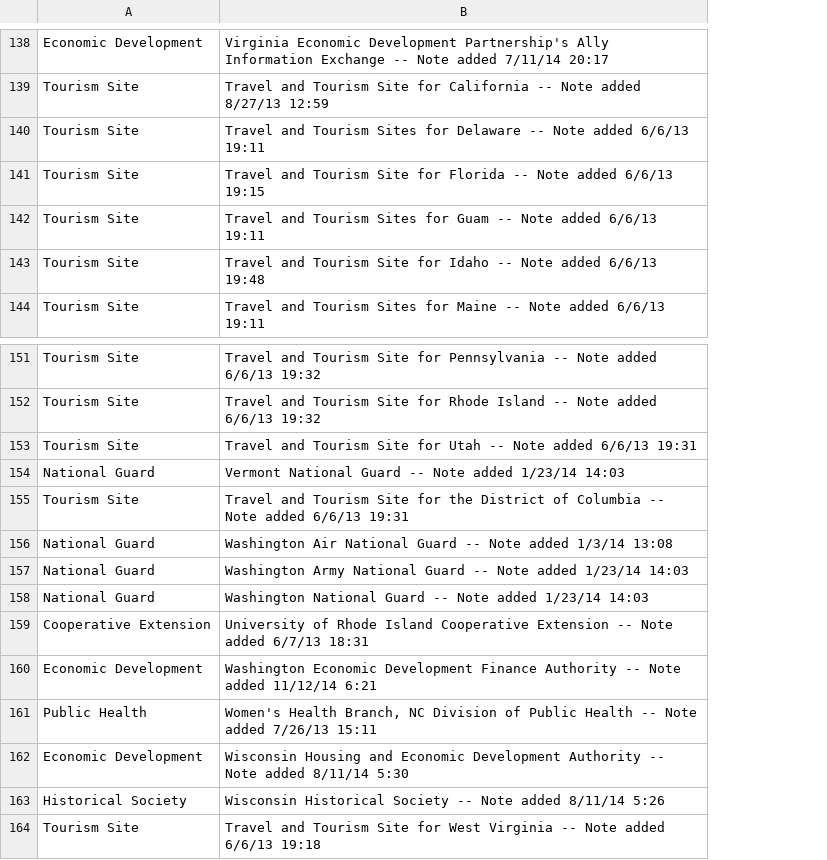
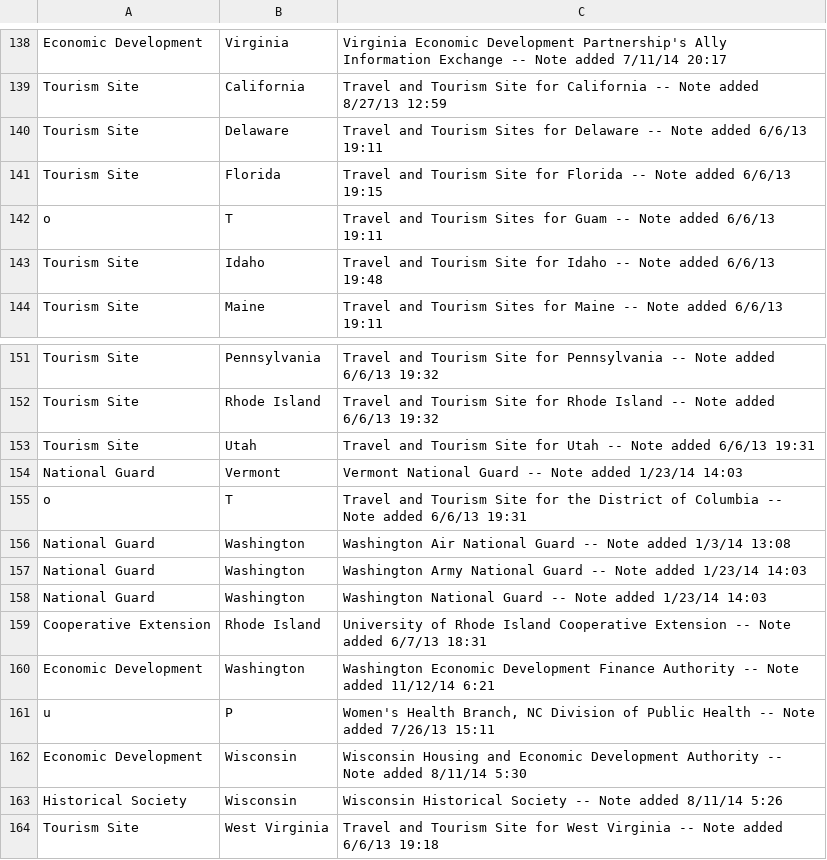
Before and after one commit to BountyHunter1999/Phase-1, a CSV file: data/topic_note.csv, drawn as a sheet; only a part is shown, gaps mark what is left out; the diff covers the shown part only; the diff names each change by its address in the sheet, - before the commit and + after, or states it on an @@ line.

```diff
--- a/data/topic_note.csv
+++ b/data/topic_note.csv
+column B, rows 138-144: Virginia | California | Delaware | Florida | T | Idaho | Maine; rows 151-164: Pennsylvania | Rhode Island | Utah | Vermont | T | Washington | Washington | Washington | Rhode Island | Washington | P | Wisconsin | Wisconsin | West Virginia
-A142: Tourism Site
+A142: o
-A155: Tourism Site
+A155: o
-A161: Public Health
+A161: u
```
Also changed, not shown: 13 edited cells elsewhere in this file, 2 other files.
